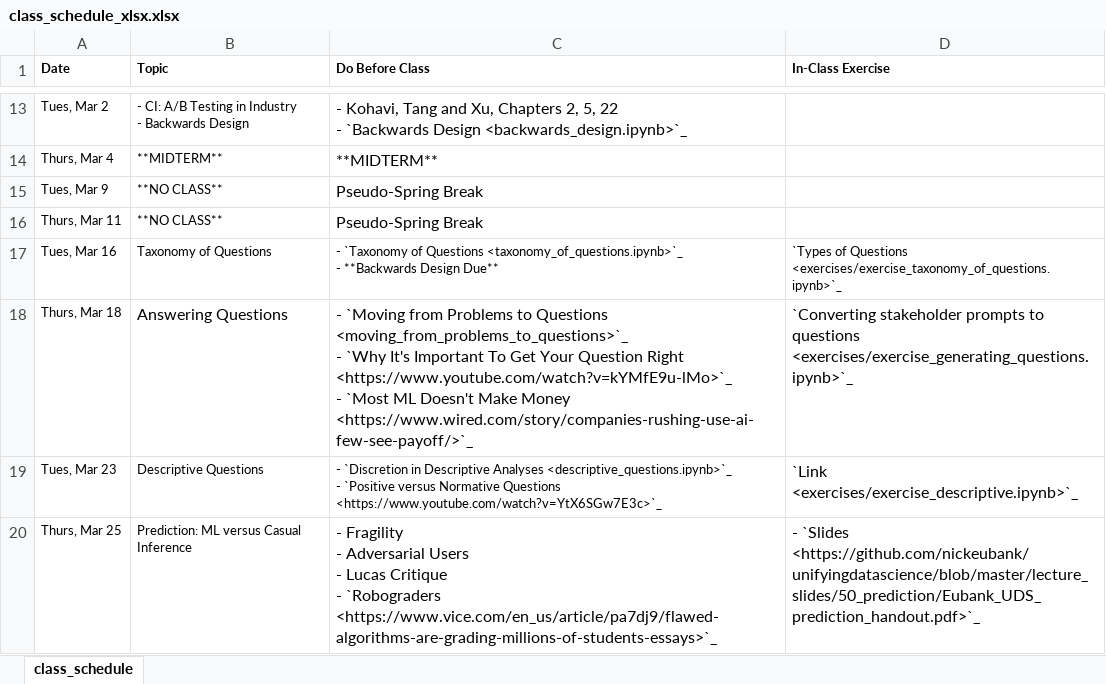
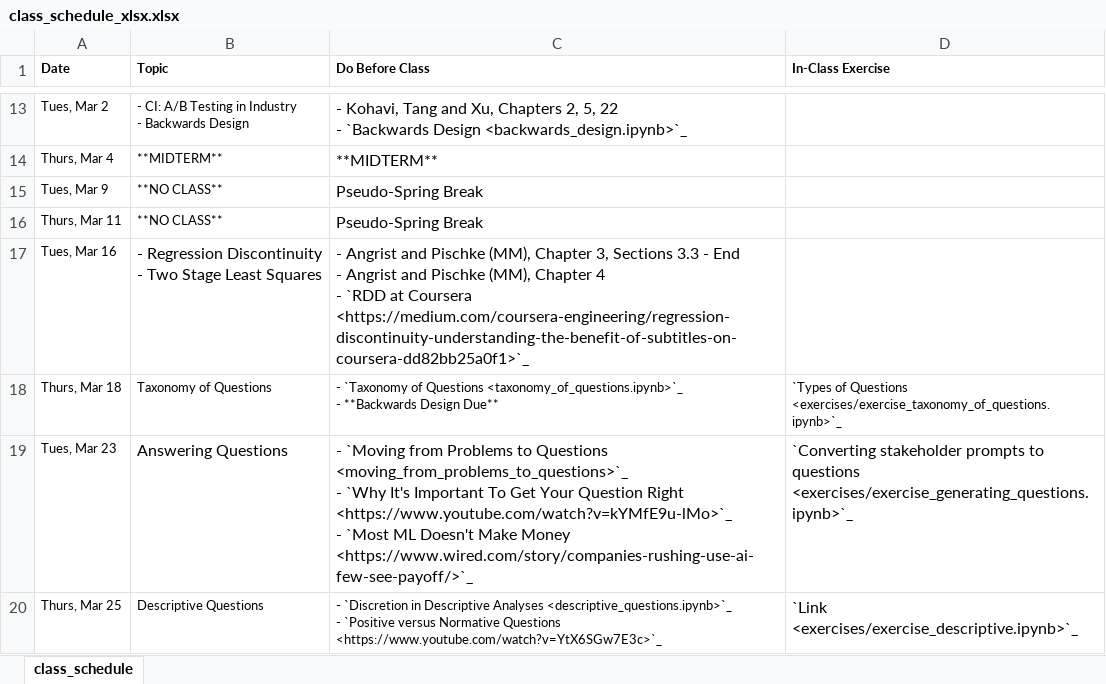
Before and after one commit to nickeubank/unifyingdatascience, an Excel workbook: source/class_schedule_xlsx.xlsx, sheet class_schedule, drawn as a sheet; only a part is shown, gaps mark what is left out; values as stored, in another font and other column widths than the file's, no borders; ↵ is a line break in a cell; the diff covers the shown part only; the diff names each change by its address in the sheet, - before the commit and + after, or states it on an @@ line.

Commit message:
update schedule

```diff
--- a/source/class_schedule_xlsx.xlsx (sheet class_schedule)
+++ b/source/class_schedule_xlsx.xlsx (sheet class_schedule)
-B17 (Topic): Taxonomy of Questions
+B17 (Topic): - Regression Discontinuity ↵ - Two Stage Least Squares
@@ B17:C17 text size: larger @@
-C17 (Do Before Class): - `Taxonomy of Questions <taxonomy_of_questions.ipynb>`_ ↵ - **Backwards Design Due**
+C17 (Do Before Class): - Angrist and Pischke (MM), Chapter 3, Sections 3.3 - End ↵ - Angrist and Pischke (MM), Chapter 4 ↵ - `RDD at Coursera <https://medium.com/coursera-engineering/regression-discontinuity-understanding-the-benefit-of-subtitles-on-coursera-dd82bb25a0f1>`_
-D17 (In-Class Exercise): `Types of Questions <exercises/exercise_taxonomy_of_questions.ipynb>`_
+D17 (In-Class Exercise): (empty)
-B18 (Topic): Answering Questions
+B18 (Topic): Taxonomy of Questions
@@ B18:D18 text size: smaller @@
-C18 (Do Before Class): - `Moving from Problems to Questions <moving_from_problems_to_questions>`_ ↵ - `Why It's Important To Get Your Question Right <https://www.youtube.com/watch?v=kYMfE9u-lMo>`_ ↵ - `Most ML Doesn't Make Money <https://www.wired.com/story/companies-rushing-use-ai-few-see-payoff/>`_
+C18 (Do Before Class): - `Taxonomy of Questions <taxonomy_of_questions.ipynb>`_ ↵ - **Backwards Design Due**
-D18 (In-Class Exercise): `Converting stakeholder prompts to questions <exercises/exercise_generating_questions.ipynb>`_
+D18 (In-Class Exercise): `Types of Questions <exercises/exercise_taxonomy_of_questions.ipynb>`_
-B19 (Topic): Descriptive Questions
+B19 (Topic): Answering Questions
@@ B19:C19 text size: larger @@
-C19 (Do Before Class): - `Discretion in Descriptive Analyses <descriptive_questions.ipynb>`_ ↵ - `Positive versus Normative Questions <https://www.youtube.com/watch?v=YtX6SGw7E3c>`_
+C19 (Do Before Class): - `Moving from Problems to Questions <moving_from_problems_to_questions>`_ ↵ - `Why It's Important To Get Your Question Right <https://www.youtube.com/watch?v=kYMfE9u-lMo>`_ ↵ - `Most ML Doesn't Make Money <https://www.wired.com/story/companies-rushing-use-ai-few-see-payoff/>`_
-D19 (In-Class Exercise): `Link <exercises/exercise_descriptive.ipynb>`_
+D19 (In-Class Exercise): `Converting stakeholder prompts to questions <exercises/exercise_generating_questions.ipynb>`_
-B20 (Topic): Prediction: ML versus Casual Inference
+B20 (Topic): Descriptive Questions
-C20 (Do Before Class): - Fragility ↵ - Adversarial Users ↵ - Lucas Critique ↵ - `Robograders <https://www.vice.com/en_us/article/pa7dj9/flawed-algorithms-are-grading-millions-of-students-essays>`_
+C20 (Do Before Class): - `Discretion in Descriptive Analyses <descriptive_questions.ipynb>`_ ↵ - `Positive versus Normative Questions <https://www.youtube.com/watch?v=YtX6SGw7E3c>`_
@@ C20 text size: smaller @@
-D20 (In-Class Exercise): - `Slides <https://github.com/nickeubank/unifyingdatascience/blob/master/lecture_slides/50_prediction/Eubank_UDS_prediction_handout.pdf>`_
+D20 (In-Class Exercise): `Link <exercises/exercise_descriptive.ipynb>`_
```
Also changed, not shown: 8 edited cells and cell formats elsewhere in this sheet, 5 other files.
